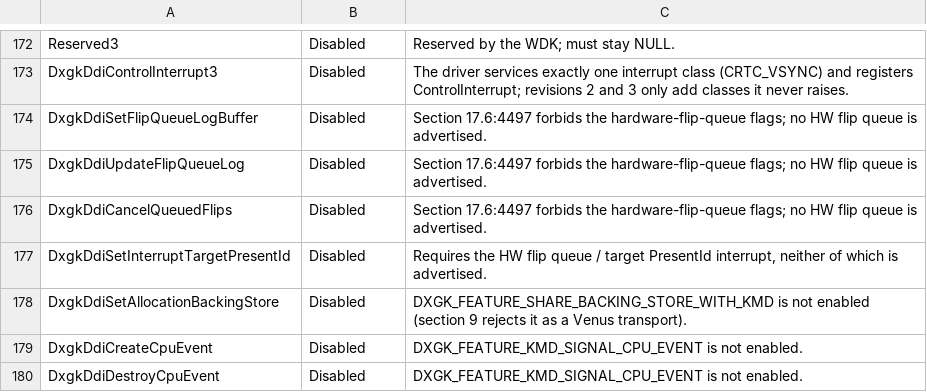
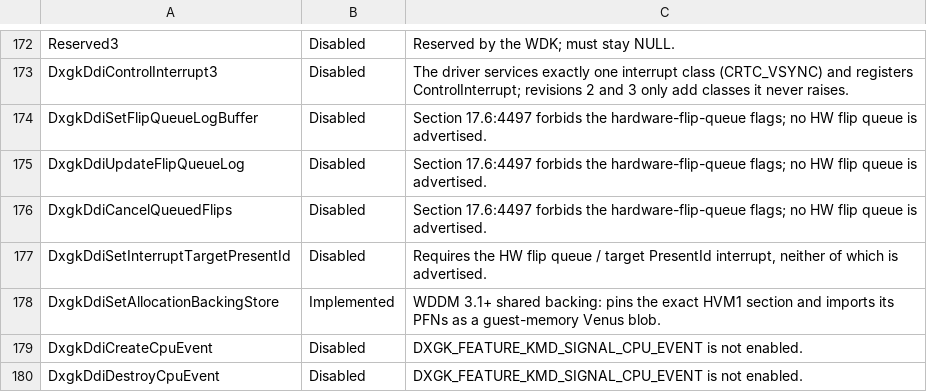
Before and after one commit to rupansh/helios, a TSV file: kmd_render/tools/wddm32_slot_classes.tsv, drawn as a sheet; only a part is shown, gaps mark what is left out.

Commit message:
kmd_render: land K2a shared backing

```diff
--- a/kmd_render/tools/wddm32_slot_classes.tsv
+++ b/kmd_render/tools/wddm32_slot_classes.tsv
@@ -177,3 +177,3 @@ DxgkDdiCancelQueuedFlips	Disabled	Section 17.6:4497 forbids the hardware-flip-qu
 DxgkDdiSetInterruptTargetPresentId	Disabled	Requires the HW flip queue / target PresentId interrupt, neither of which is advertised.
-DxgkDdiSetAllocationBackingStore	Disabled	DXGK_FEATURE_SHARE_BACKING_STORE_WITH_KMD is not enabled (section 9 rejects it as a Venus transport).
+DxgkDdiSetAllocationBackingStore	Implemented	WDDM 3.1+ shared backing: pins the exact HVM1 section and imports its PFNs as a guest-memory Venus blob.
 DxgkDdiCreateCpuEvent	Disabled	DXGK_FEATURE_KMD_SIGNAL_CPU_EVENT is not enabled.
```
Also changed, not shown: 38 other files.
